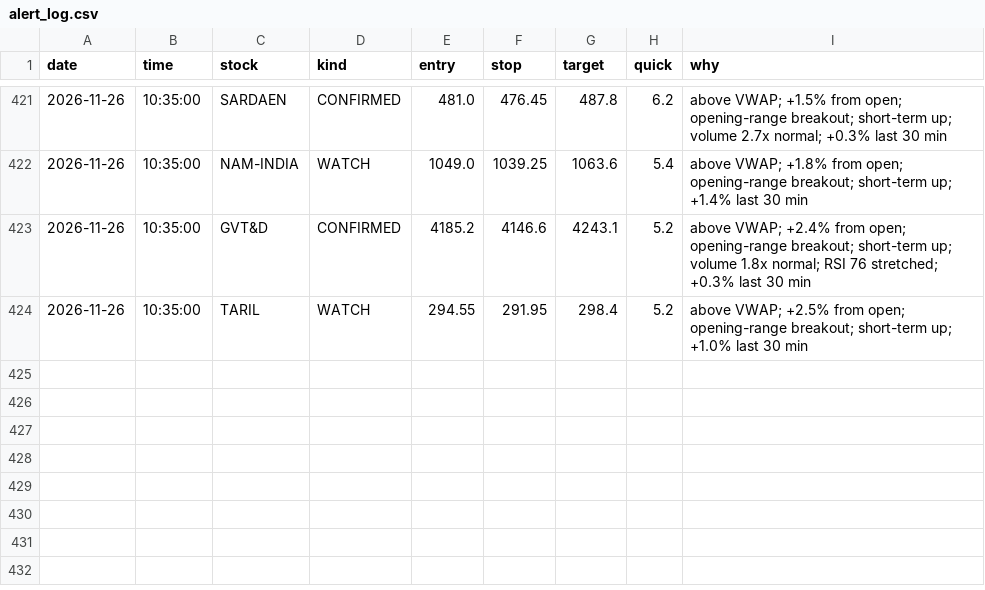
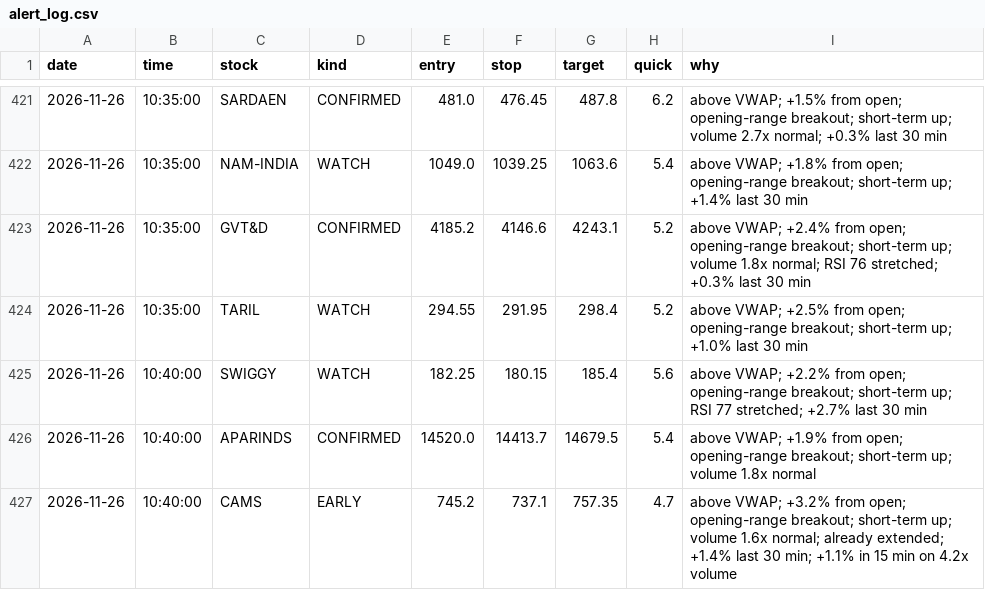
Before and after one commit to Basha17/mystock, a CSV file: alert_log.csv, drawn as a sheet; only a part is shown, gaps mark what is left out.

Commit message:
Update alert log

```diff
--- a/alert_log.csv
+++ b/alert_log.csv
@@ -424 +424,4 @@ date,time,stock,kind,entry,stop,target,quick,why
 2026-11-26,10:35:00,TARIL,WATCH,294.55,291.95,298.4,5.2,above VWAP; +2.5% from open; opening-range breakout; short-term up; +1.0% last 30 min
+2026-11-26,10:40:00,SWIGGY,WATCH,182.25,180.15,185.4,5.6,above VWAP; +2.2% from open; opening-range breakout; short-term up; RSI 77 stretched; +2.7% last 30 min
+2026-11-26,10:40:00,APARINDS,CONFIRMED,14520.0,14413.7,14679.5,5.4,above VWAP; +1.9% from open; opening-range breakout; short-term up; volume 1.8x normal
+2026-11-26,10:40:00,CAMS,EARLY,745.2,737.1,757.35,4.7,above VWAP; +3.2% from open; opening-range breakout; short-term up; volume 1.6x normal; already extended; +1.4% last 30 min; +1.1% in 15 min on 4.2x volume
```
